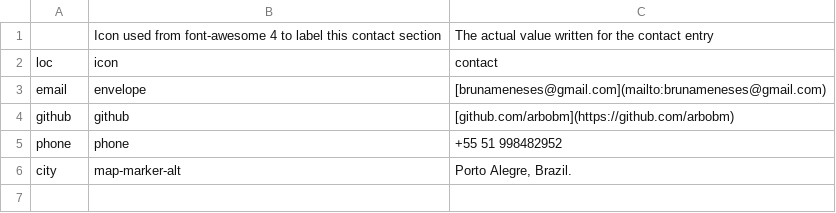
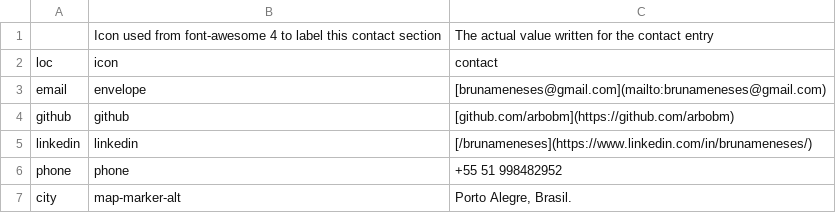
Before and after one commit to arbobm/cv, a CSV file: csvs/contact_info.csv, drawn as a sheet.

Commit message:
add linkedin

```diff
--- a/csvs/contact_info.csv
+++ b/csvs/contact_info.csv
@@ -4,3 +4,4 @@ email,envelope,[brunameneses@gmail.com](mailto:brunameneses@gmail.com)
 github,github,[github.com/arbobm](https://github.com/arbobm)
+linkedin,linkedin,[/brunameneses](https://www.linkedin.com/in/brunameneses/)
 phone,phone,+55 51 998482952
-city,map-marker-alt,"Porto Alegre, Brazil."
+city,map-marker-alt,"Porto Alegre, Brasil."
```
Also changed, not shown: csvs_pt/contact_info.csv, 6 other files.
